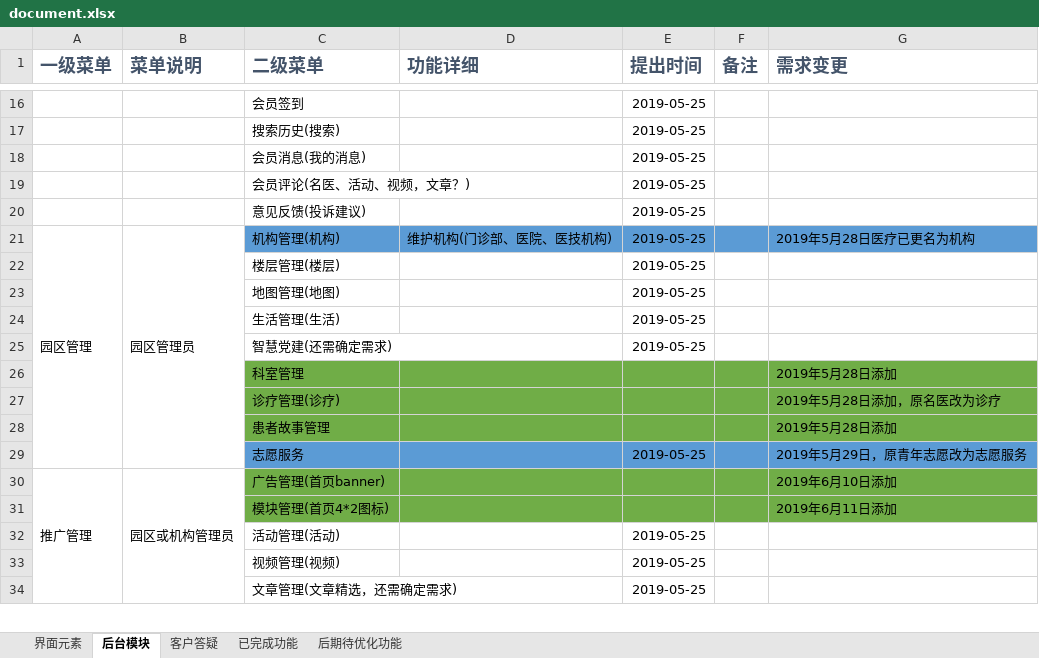
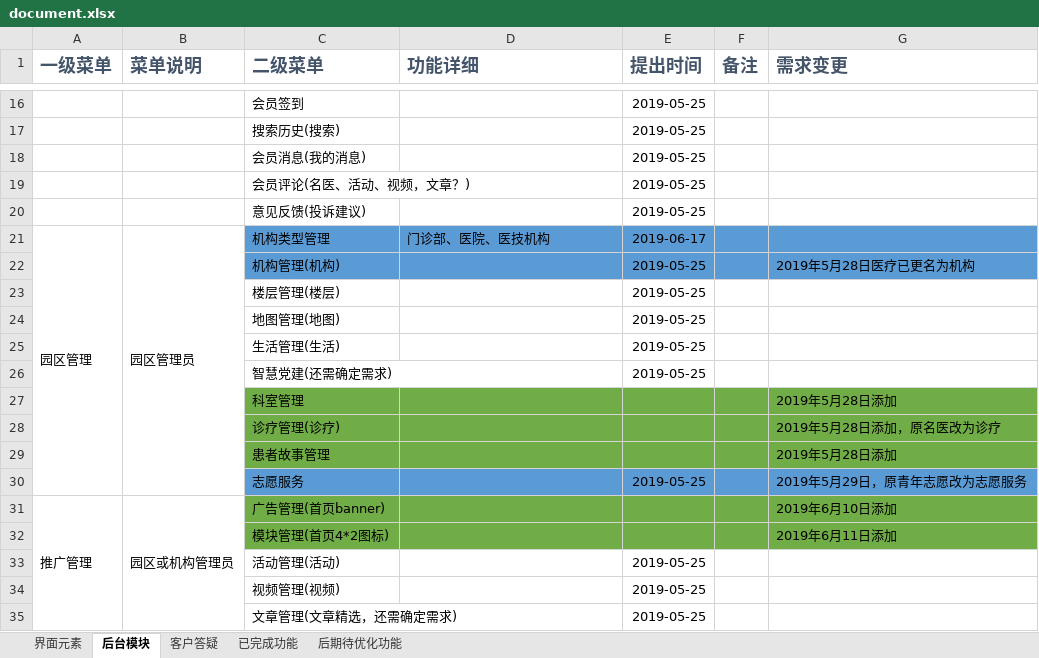
Before and after one commit to fusionshen/litemall, an Excel workbook: doc/document.xlsx, sheet 后台模块, drawn as a sheet; only a part is shown, gaps mark what is left out; values as stored, in another font and other column widths than the file's, no borders; removed rows and columns are numbered as before the commit, all else as after; the diff names each change by its address in the sheet, - before the commit and + after, or states it on an @@ line.

```diff
--- a/doc/document.xlsx (sheet 后台模块)
+++ b/doc/document.xlsx (sheet 后台模块)
+row 21: 园区管理 | 园区管理员 | 机构类型管理 | 门诊部、医院、医技机构 | 2019-06-17
-A22 (一级菜单): 园区管理
+A22 (一级菜单): (empty)
-A21:A29 merged
-B22 (菜单说明): 园区管理员
+B22 (菜单说明): (empty)
-B21:B29 merged
-D22 (功能详细): 维护机构(门诊部、医院、医技机构)
+D22 (功能详细): (empty)
```
Also changed, not shown: sheet 界面元素, sheet 后期待优化功能, sheet 已完成功能, 24 other files.
